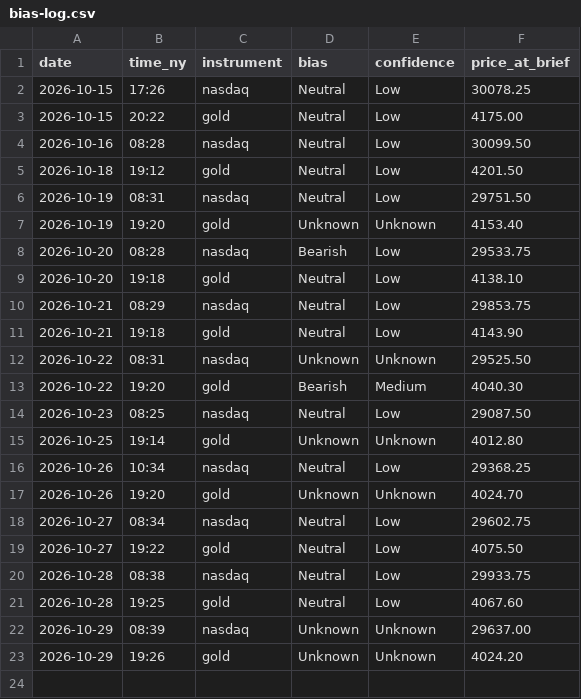
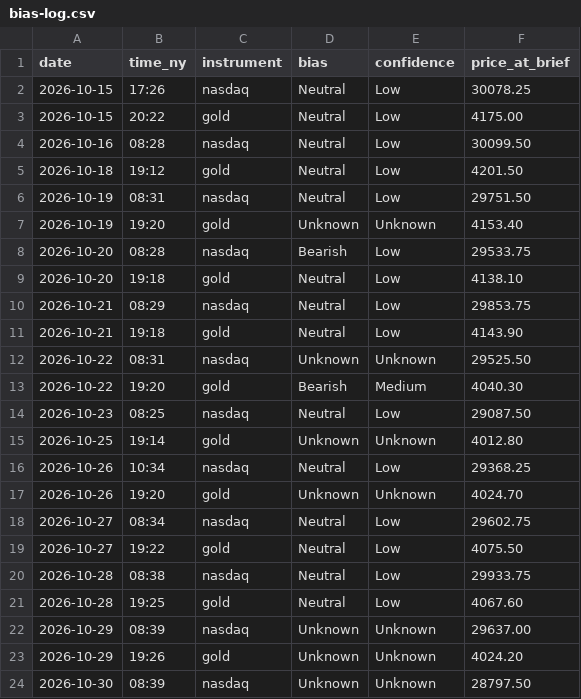
Before and after one commit to jayryd7-gif/ai-trading-agent, a CSV file: reports/bias-log.csv, drawn as a sheet.

```diff
--- a/reports/bias-log.csv
+++ b/reports/bias-log.csv
@@ -23 +23,2 @@ date,time_ny,instrument,bias,confidence,price_at_brief
 2026-10-29,19:26,gold,Unknown,Unknown,4024.20
+2026-10-30,08:39,nasdaq,Unknown,Unknown,28797.50
```
Also changed, not shown: reports/costs/market-brief-nasdaq.csv, 1 other file.
